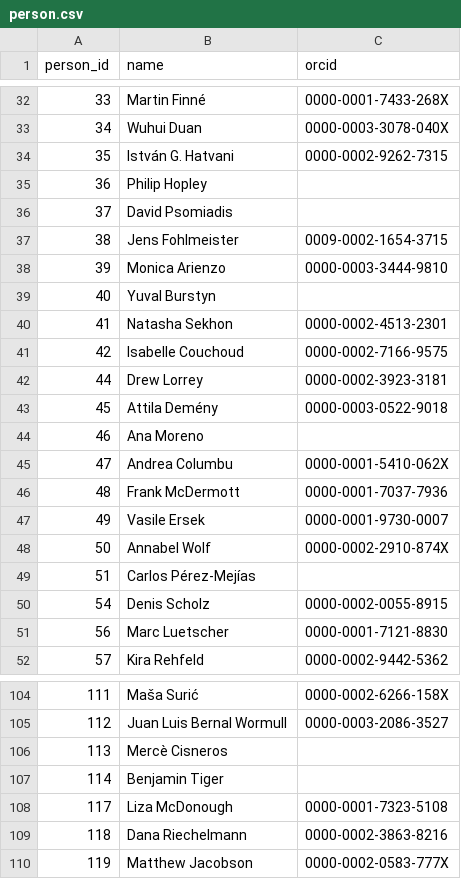
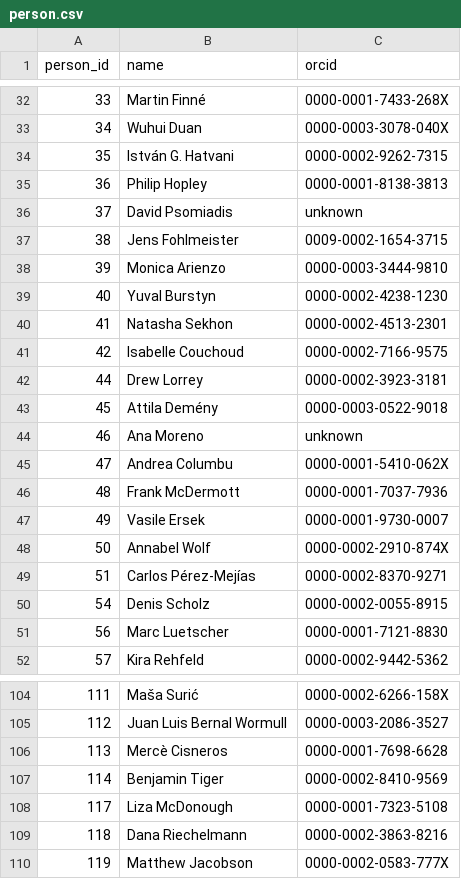
Before and after one commit to SISALdb/SISALdb, a CSV file: csv/person.csv, drawn as a sheet; only a part is shown, gaps mark what is left out; the diff covers the shown part only.

Commit message:
manual added ORCIDs

```diff
--- a/csv/person.csv
+++ b/csv/person.csv
@@ -34,7 +34,7 @@
 35,István G. Hatvani,0000-0002-9262-7315
-36,Philip Hopley,
-37,David Psomiadis,
+36,Philip Hopley,0000-0001-8138-3813
+37,David Psomiadis,unknown
 38,Jens Fohlmeister,0009-0002-1654-3715
 39,Monica Arienzo,0000-0003-3444-9810
-40,Yuval Burstyn,
+40,Yuval Burstyn,0000-0002-4238-1230
 41,Natasha Sekhon,0000-0002-4513-2301
@@ -43,3 +43,3 @@
 45,Attila Demény,0000-0003-0522-9018
-46,Ana Moreno,
+46,Ana Moreno,unknown
 47,Andrea Columbu,0000-0001-5410-062X
@@ -48,3 +48,3 @@
 50,Annabel Wolf,0000-0002-2910-874X
-51,Carlos Pérez-Mejías,
+51,Carlos Pérez-Mejías,0000-0002-8370-9271
 54,Denis Scholz,0000-0002-0055-8915
@@ -105,4 +105,4 @@
 112,Juan Luis Bernal Wormull,0000-0003-2086-3527
-113,Mercè Cisneros,
-114,Benjamin Tiger,
+113,Mercè Cisneros,0000-0001-7698-6628
+114,Benjamin Tiger,0000-0002-8410-9569
 117,Liza McDonough,0000-0001-7323-5108
```
Also changed, not shown: 27 edited cells elsewhere in this file.
